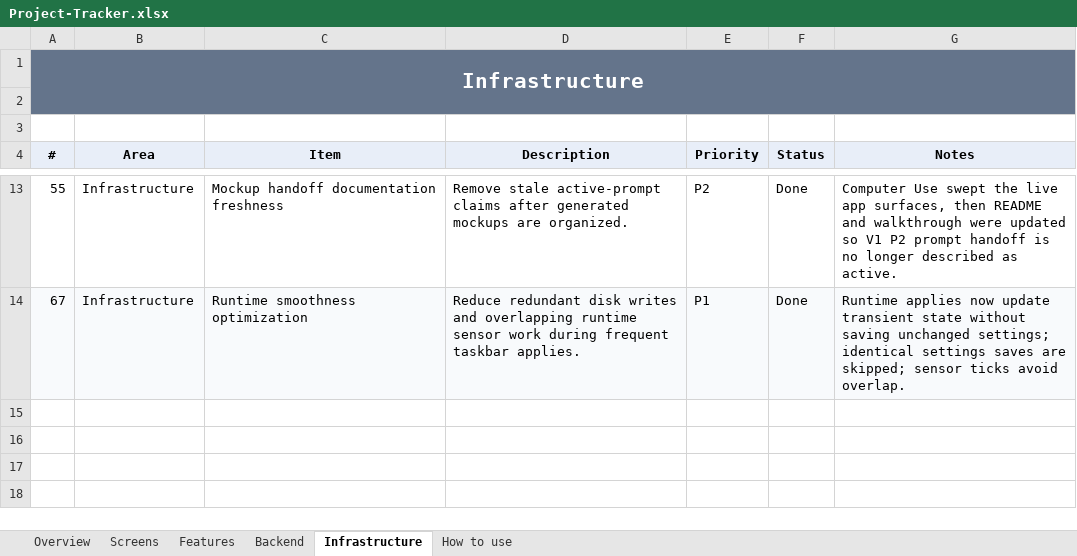
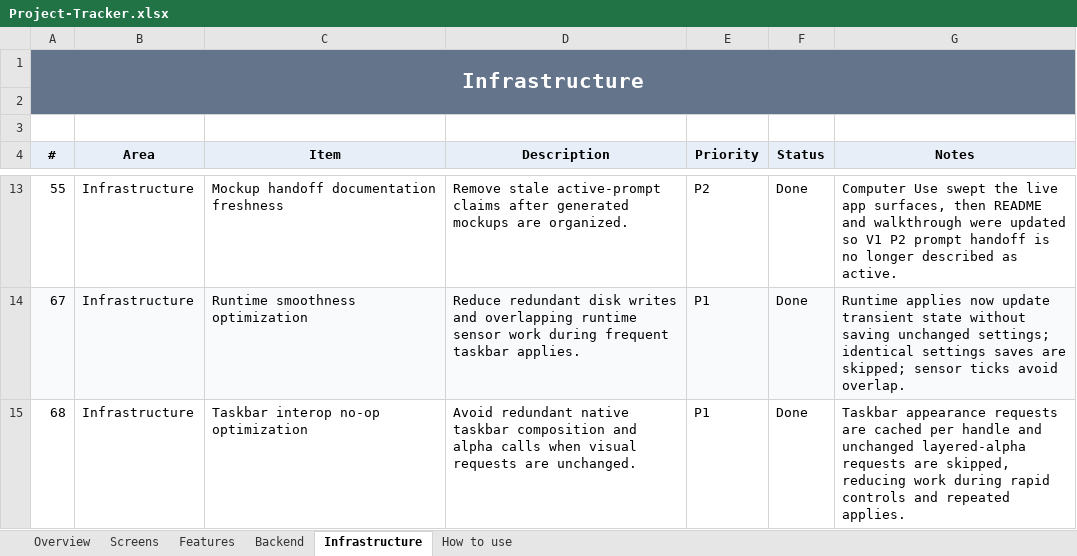
Before and after one commit to SFSorrow1968/TaskbarTransparency-WinUI, an Excel workbook: tracker/Project-Tracker.xlsx, sheet Infrastructure, drawn as a sheet; only a part is shown, gaps mark what is left out; values as stored, in another font and other column widths than the file's, no borders; conditional formats not drawn; the diff names each change by its address in the sheet, - before the commit and + after, or states it on an @@ line.

Commit message:
Skip redundant taskbar interop applies

```diff
--- a/tracker/Project-Tracker.xlsx (sheet Infrastructure)
+++ b/tracker/Project-Tracker.xlsx (sheet Infrastructure)
+row 15: 68 | Infrastructure | Taskbar interop no-op optimization | Avoid redundant native taskbar composition and alpha calls when visual requests are unchanged. | P1 | Done | Taskbar appearance requests are cached per handle and unchanged layered-alpha requests are skipped, reducing work during rapid controls and repeated applies.
```
Also changed, not shown: sheet Overview, 4 other files.
